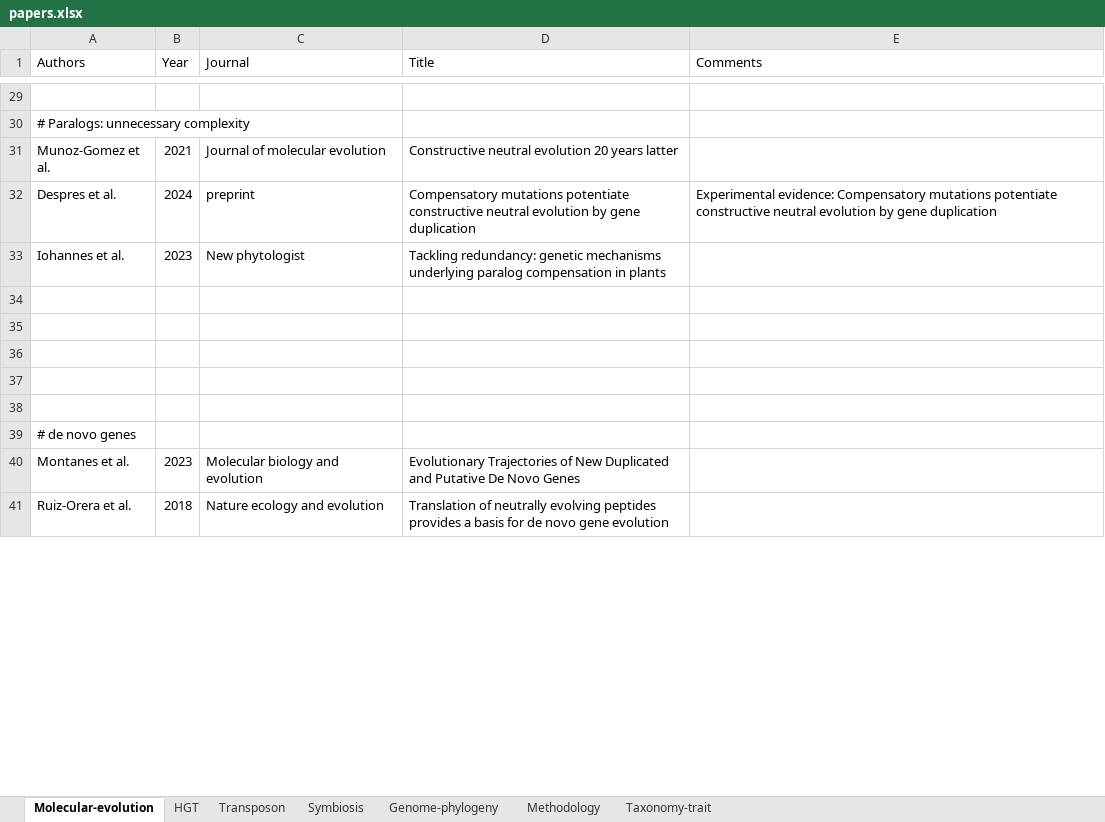
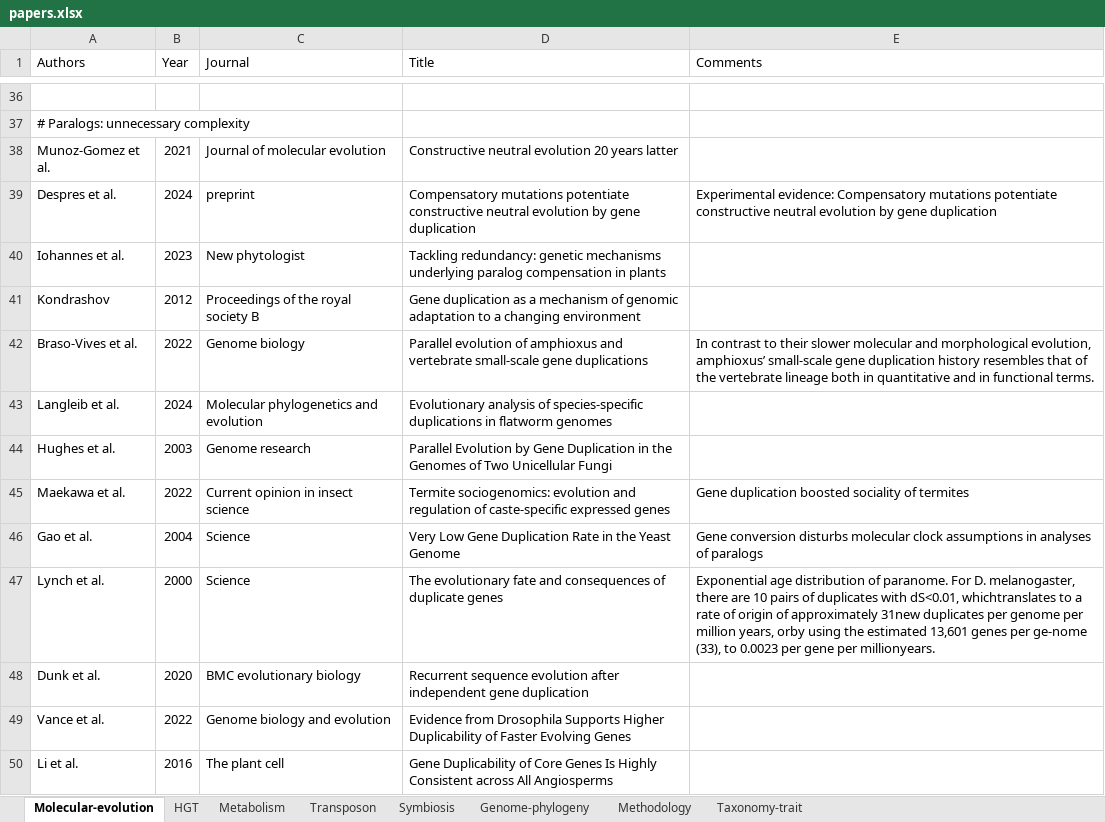
Before and after one commit to CongLiu37/Notes, an Excel workbook: papers.xlsx, sheet Molecular-evolution, drawn as a sheet; only a part is shown, gaps mark what is left out; the shorter side is filled out with more unchanged rows; values as stored, in another font and other column widths than the file's, no borders; addresses are those after the commit; the diff covers the shown part only; the diff names each change by its address in the sheet, - before the commit and + after, or states it on an @@ line.

```diff
--- a/papers.xlsx (sheet Molecular-evolution)
+++ b/papers.xlsx (sheet Molecular-evolution)
+sheet tab: Metabolism
-row 41: (empty)
+row 41: Kondrashov | 2012 | Proceedings of the royal society B | Gene duplication as a mechanism of genomic adaptation to a changing environment
-row 42: (empty)
+row 42: Braso-Vives et al. | 2022 | Genome biology | Parallel evolution of amphioxus and vertebrate small-scale gene duplications | In contrast to their slower molecular and morphological evolution, amphioxus’ small-scale gene duplication history resembles that of the vertebrate lineage both in quantitative and in functional terms.
-row 43: (empty)
+row 43: Langleib et al. | 2024 | Molecular phylogenetics and evolution | Evolutionary analysis of species-specific duplications in flatworm genomes
-row 44: (empty)
+row 44: Hughes et al. | 2003 | Genome research | Parallel Evolution by Gene Duplication in the Genomes of Two Unicellular Fungi
-row 45: (empty)
+row 45: Maekawa et al. | 2022 | Current opinion in insect science | Termite sociogenomics: evolution and regulation of caste-specific expressed genes | Gene duplication boosted sociality of termites
+row 46: Gao et al. | 2004 | Science | Very Low Gene Duplication Rate in the Yeast Genome | Gene conversion disturbs molecular clock assumptions in analyses of paralogs
+row 47: Lynch et al. | 2000 | Science | The evolutionary fate and consequences of duplicate genes | Exponential age distribution of paranome. For D. melanogaster, there are 10 pairs of duplicates with dS<0.01, whichtranslates to a rate of origin of approximately 31new duplicates per genome per million years, orby using the estimated 13,601 genes per ge-nome (33), to 0.0023 per gene per millionyears.
+row 48: Dunk et al. | 2020 | BMC evolutionary biology | Recurrent sequence evolution after independent gene duplication
+row 49: Vance et al. | 2022 | Genome biology and evolution | Evidence from Drosophila Supports Higher Duplicability of Faster Evolving Genes
+row 50: Li et al. | 2016 | The plant cell | Gene Duplicability of Core Genes Is Highly Consistent across All Angiosperms
```
Also changed, not shown: 53 added rows and 28 edited cells elsewhere in this sheet, sheet HGT, sheet Symbiosis, sheet Transposon, sheet Genome-phylogeny, sheet Methodology, sheet Taxonomy-trait, 4 other files.
